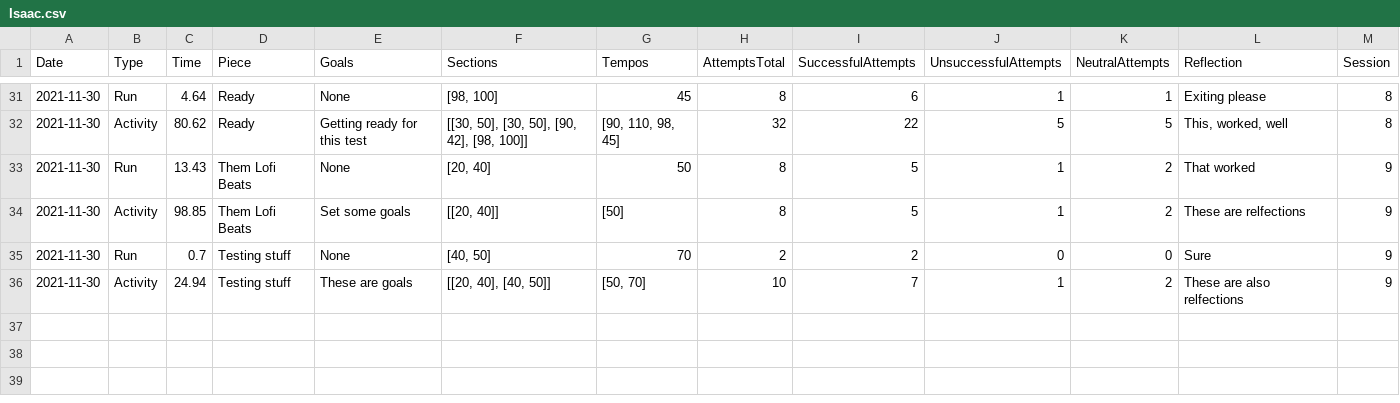
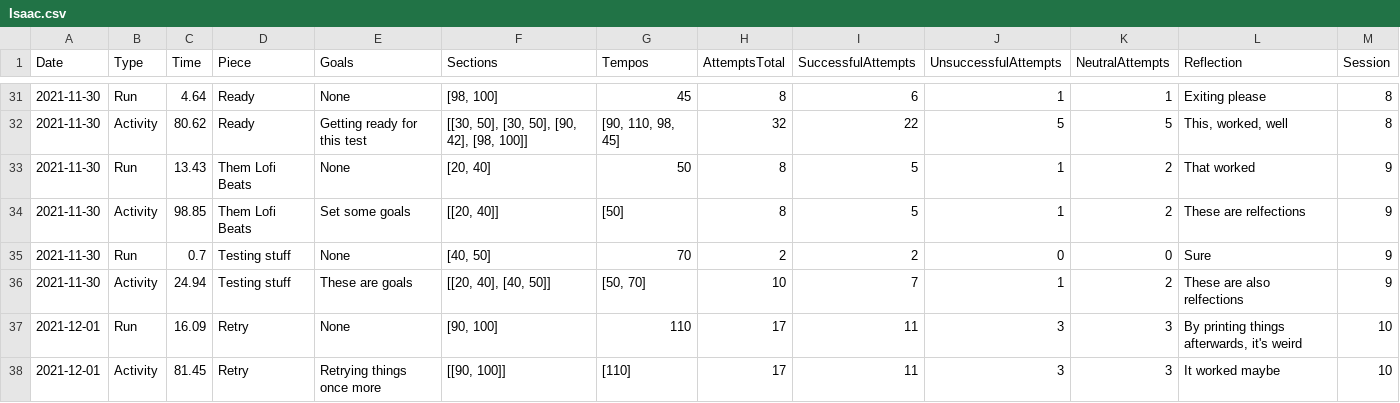
Before and after one commit to ifrycolorado/CSCI101-Create-Project, a CSV file: Isaac.csv, drawn as a sheet; only a part is shown, gaps mark what is left out.

```diff
--- a/Isaac.csv
+++ b/Isaac.csv
@@ -36 +36,3 @@ Date,Type,Time,Piece,Goals,Sections,Tempos,AttemptsTotal,SuccessfulAttempts,Unsu
 2021-11-30,Activity,24.94,Testing stuff,These are goals,"[[20, 40], [40, 50]]","[50, 70]",10,7,1,2,These are also relfections,9
+2021-12-01,Run,16.09,Retry,None,"[90, 100]",110,17,11,3,3,"By printing things afterwards, it's weird",10
+2021-12-01,Activity,81.45,Retry,Retrying things once more,"[[90, 100]]",[110],17,11,3,3,It worked maybe,10
```
Also changed, not shown: 4 other files.
